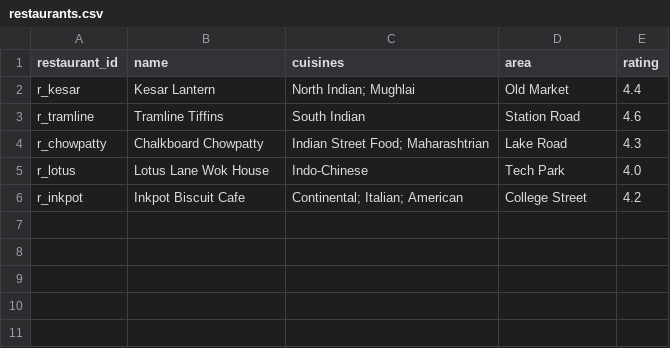
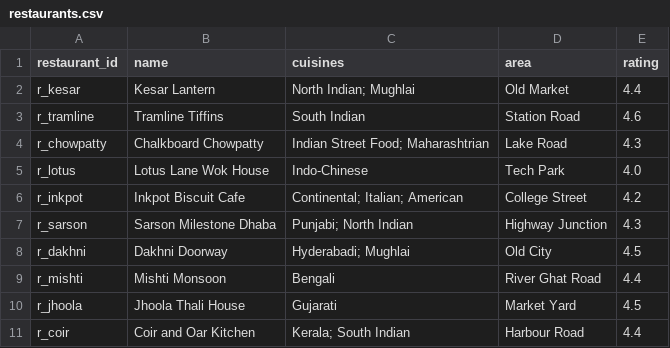
Before and after one commit to melvinmathew9991/multi-agent-food-concierge-mcp, a CSV file: data/raw/restaurants.csv, drawn as a sheet; the diff names each change by its address in the sheet, - before the commit and + after, or states it on an @@ line.

Commit message:
feat(data): add catalog batch 2 (5 Indian restaurants, 50 dishes)
Second of three batches of the authored catalog. It adds five
fictional Indian restaurants: a Punjabi dhaba, Hyderabadi, Bengali,
Gujarati thali and Kerala. Each name was searched for a match with
a real business. The Kerala restaurant avoids "Monsoon", which two
real Kerala restaurants use.

- Five dishes repeat dishes from batch 1 at another restaurant
  (Paneer Butter Masala, Dal Makhani, Butter Naan, Masala Chai,
  Masala Dosa), with their own recipes and prices. This exercises
  dish_key grouping (audit A13).
- 18 of 50 dishes have no restaurant label on purpose, 32 of 100
  in all. Some labels are incomplete or wrong, such as Sev Tameta
  declared "none" despite its mustard seeds.
- New recipe assumptions are recorded in data/raw/README.md for
  review: mustard greens and kasundi are mustard, barley is gluten
  but not wheat, dried apricots carry sulphites, Gujarati dal
  contains peanuts, and maize and rice flours are gluten-free.

```diff
--- a/data/raw/restaurants.csv
+++ b/data/raw/restaurants.csv
+row 7: r_sarson | Sarson Milestone Dhaba | Punjabi; North Indian | Highway Junction | 4.3
+row 8: r_dakhni | Dakhni Doorway | Hyderabadi; Mughlai | Old City | 4.5
+row 9: r_mishti | Mishti Monsoon | Bengali | River Ghat Road | 4.4
+row 10: r_jhoola | Jhoola Thali House | Gujarati | Market Yard | 4.5
+row 11: r_coir | Coir and Oar Kitchen | Kerala; South Indian | Harbour Road | 4.4
```
Also changed, not shown: 2 other files.
